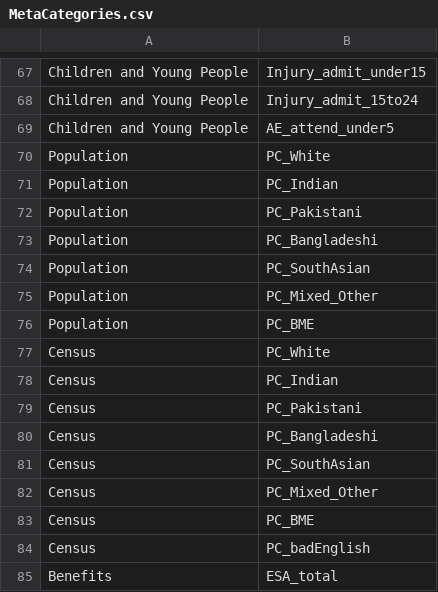
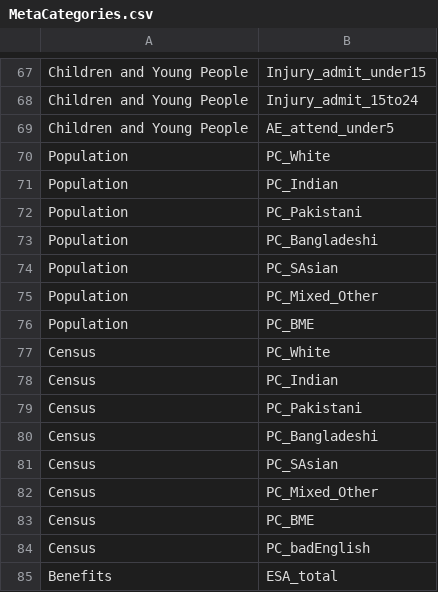
Before and after one commit to bwd-ph/mapdata, a CSV file: MetaCategories.csv, drawn as a sheet; only a part is shown, gaps mark what is left out.

```diff
--- a/MetaCategories.csv
+++ b/MetaCategories.csv
@@ -73,3 +73,3 @@ Population,PC_Pakistani
 Population,PC_Bangladeshi
-Population,PC_SouthAsian
+Population,PC_SAsian
 Population,PC_Mixed_Other
@@ -80,3 +80,3 @@ Census,PC_Pakistani
 Census,PC_Bangladeshi
-Census,PC_SouthAsian
+Census,PC_SAsian
 Census,PC_Mixed_Other
```
Also changed, not shown: Metadata.csv.
